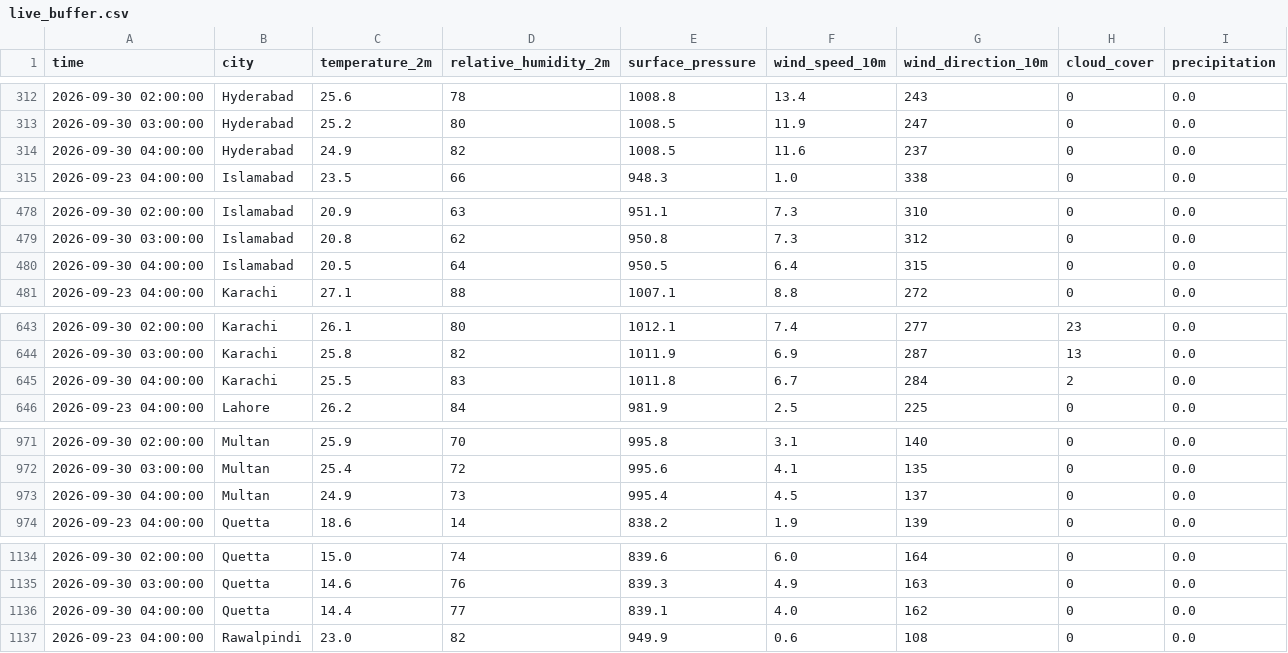
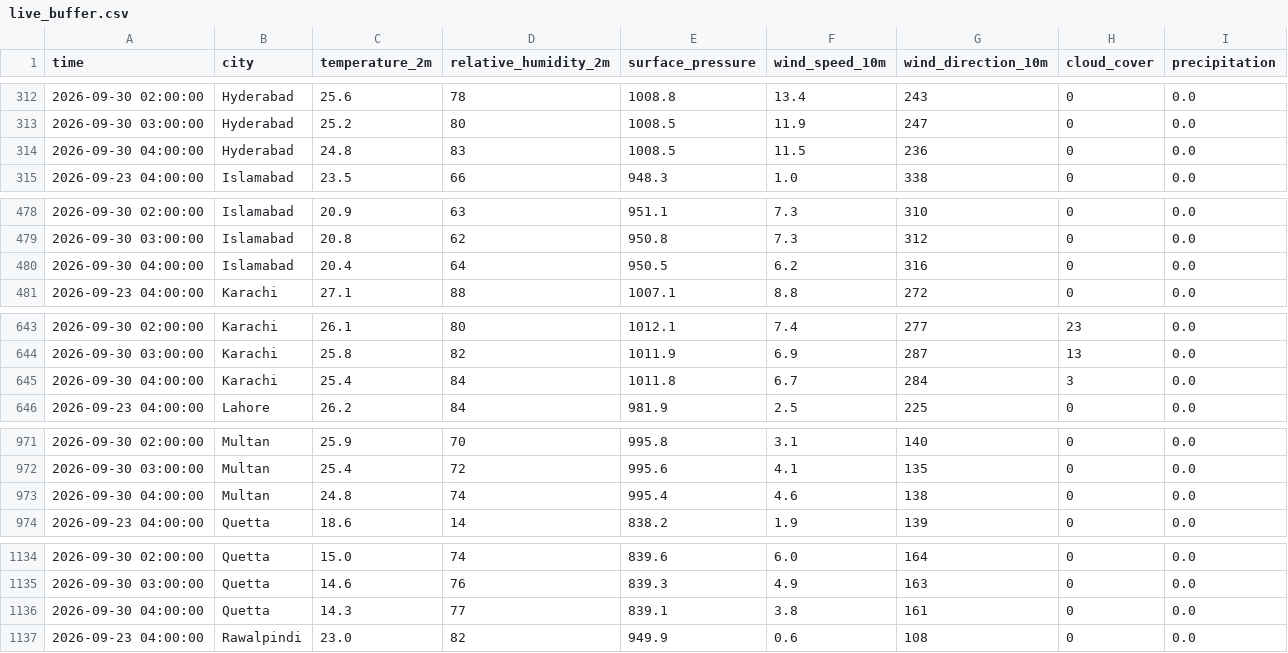
Before and after one commit to amnaaltaf98-gif/10P_AQI_PREDICTOR, a CSV file: data/live_buffer.csv, drawn as a sheet; only a part is shown, gaps mark what is left out; the diff covers the shown part only; the diff names each change by its address in the sheet, - before the commit and + after, or states it on an @@ line.

```diff
--- a/data/live_buffer.csv
+++ b/data/live_buffer.csv
-C314 (temperature_2m): 24.9
+C314 (temperature_2m): 24.8
-D314 (relative_humidity_2m): 82
+D314 (relative_humidity_2m): 83
-F314 (wind_speed_10m): 11.6
+F314 (wind_speed_10m): 11.5
-G314 (wind_direction_10m): 237
+G314 (wind_direction_10m): 236
-C480 (temperature_2m): 20.5
+C480 (temperature_2m): 20.4
-F480 (wind_speed_10m): 6.4
+F480 (wind_speed_10m): 6.2
-G480 (wind_direction_10m): 315
+G480 (wind_direction_10m): 316
-C645 (temperature_2m): 25.5
+C645 (temperature_2m): 25.4
-D645 (relative_humidity_2m): 83
+D645 (relative_humidity_2m): 84
-H645 (cloud_cover): 2
+H645 (cloud_cover): 3
-C973 (temperature_2m): 24.9
+C973 (temperature_2m): 24.8
-D973 (relative_humidity_2m): 73
+D973 (relative_humidity_2m): 74
-F973 (wind_speed_10m): 4.5
+F973 (wind_speed_10m): 4.6
-G973 (wind_direction_10m): 137
+G973 (wind_direction_10m): 138
-C1136 (temperature_2m): 14.4
+C1136 (temperature_2m): 14.3
-F1136 (wind_speed_10m): 4.0
+F1136 (wind_speed_10m): 3.8
-G1136 (wind_direction_10m): 162
+G1136 (wind_direction_10m): 161
```
Also changed, not shown: 4 edited cells elsewhere in this file, 1 other file.
